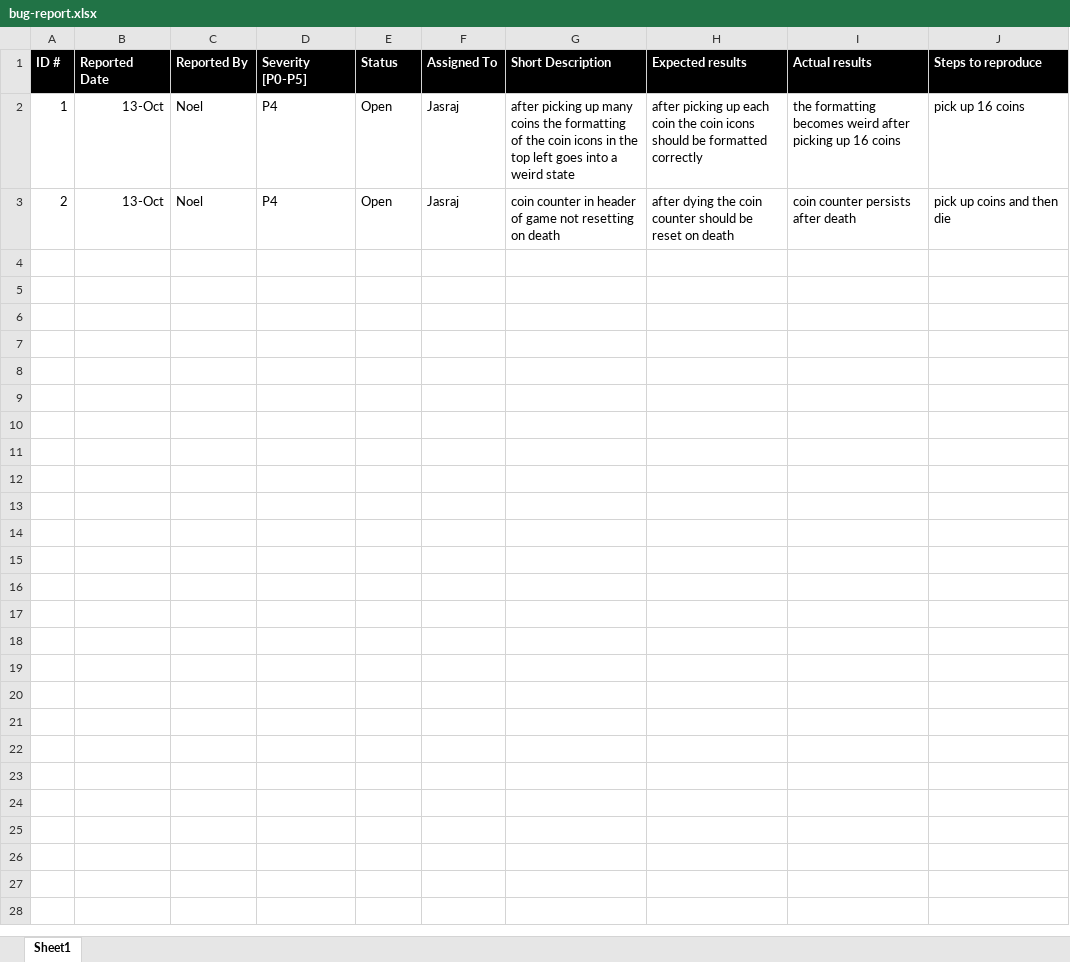
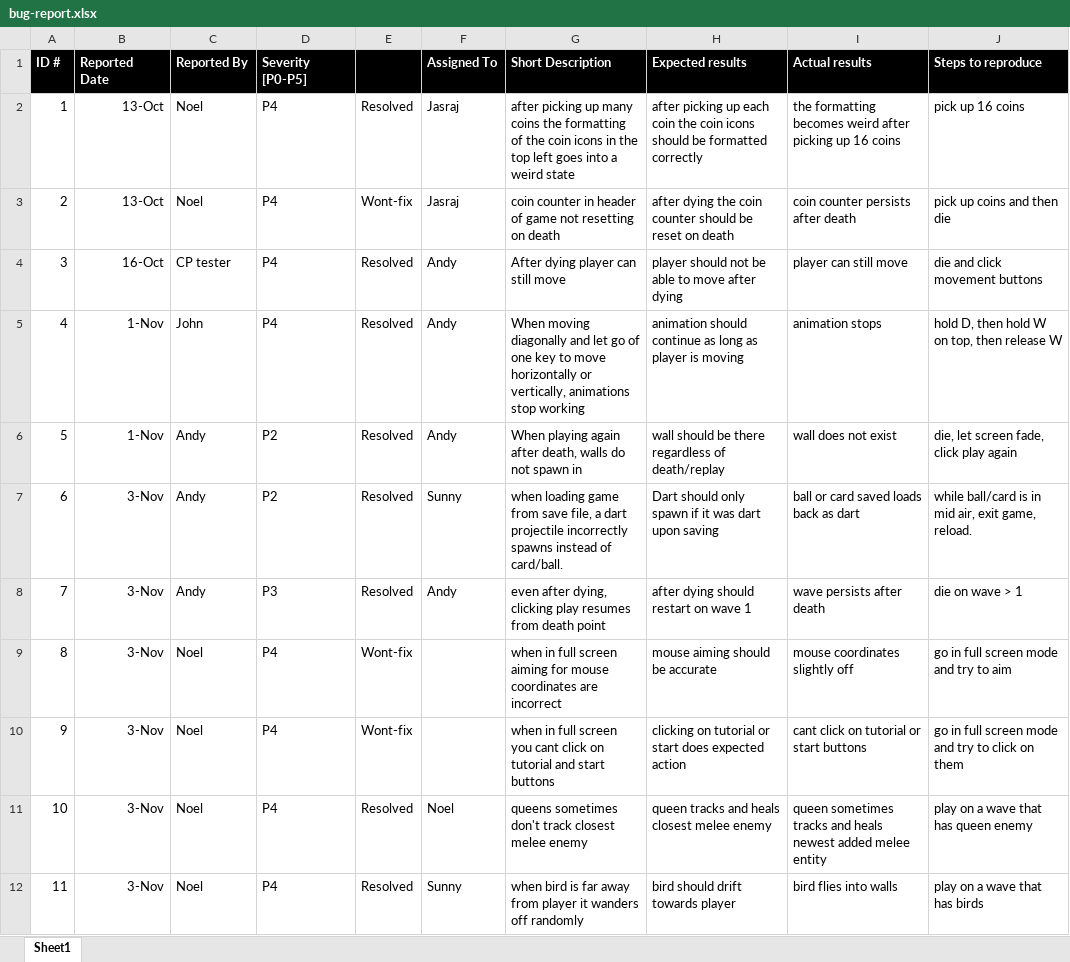
Before and after one commit to nilling4/ALL-IN, an Excel workbook: doc/bug-report.xlsx, sheet Sheet1, drawn as a sheet; only a part is shown; values as stored, in another font and other column widths than the file's, no borders; charts and pictures and conditional formats not drawn; the diff covers the shown part only; the diff names each change by its address in the sheet, - before the commit and + after, or states it on an @@ line.

Commit message:
docs (#121)
Co-authored-by: Noel Illing <illing.noel@gmail.com>

```diff
--- a/doc/bug-report.xlsx (sheet Sheet1)
+++ b/doc/bug-report.xlsx (sheet Sheet1)
-E1: Status
+E1: (empty)
-E2: Open
+E2: Resolved
-E3: Open
+E3: Wont-fix
+row 4: 3 | 16-Oct | CP tester | P4 | Resolved | Andy | After dying player can still move | player should not be able to move after dying | player can still move | die and click movement buttons
+row 5: 4 | 1-Nov | John | P4 | Resolved | Andy | When moving diagonally and let go of one key to move horizontally or vertically, animations stop working | animation should continue as long as player is moving | animation stops | hold D, then hold W on top, then release W
+row 6: 5 | 1-Nov | Andy | P2 | Resolved | Andy | When playing again after death, walls do not spawn in | wall should be there regardless of death/replay | wall does not exist | die, let screen fade, click play again
+row 7: 6 | 3-Nov | Andy | P2 | Resolved | Sunny | when loading game from save file, a dart projectile incorrectly spawns instead of card/ball. | Dart should only spawn if it was dart upon saving | ball or card saved loads back as dart | while ball/card is in mid air, exit game, reload.
+row 8: 7 | 3-Nov | Andy | P3 | Resolved | Andy | even after dying, clicking play resumes from death point | after dying should restart on wave 1 | wave persists after death | die on wave > 1
+row 9: 8 | 3-Nov | Noel | P4 | Wont-fix |  | when in full screen aiming for mouse coordinates are incorrect | mouse aiming should be accurate | mouse coordinates slightly off | go in full screen mode and try to aim
+row 10: 9 | 3-Nov | Noel | P4 | Wont-fix |  | when in full screen you cant click on tutorial and start buttons | clicking on tutorial or start does expected action | cant click on tutorial or start buttons | go in full screen mode and try to click on them
+row 11: 10 | 3-Nov | Noel | P4 | Resolved | Noel | queens sometimes don't track closest melee enemy | queen tracks and heals closest melee enemy | queen sometimes tracks and heals newest added melee entity | play on a wave that has queen enemy
+row 12: 11 | 3-Nov | Noel | P4 | Resolved | Sunny | when bird is far away from player it wanders off randomly | bird should drift towards player | bird flies into walls | play on a wave that has birds
```
Also changed, not shown: 10 added rows elsewhere in this sheet, 2 other files.
